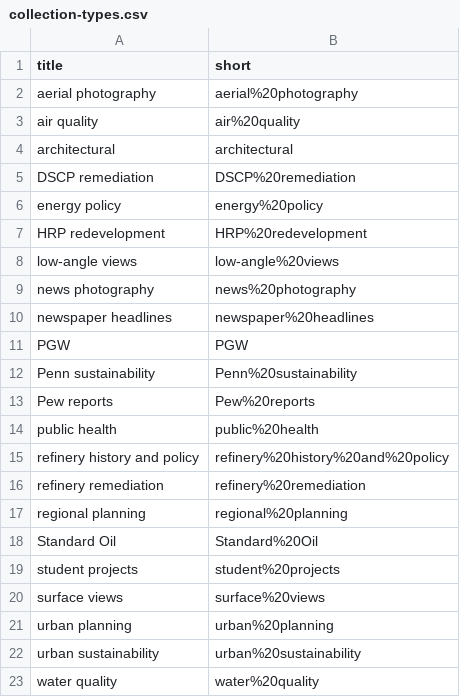
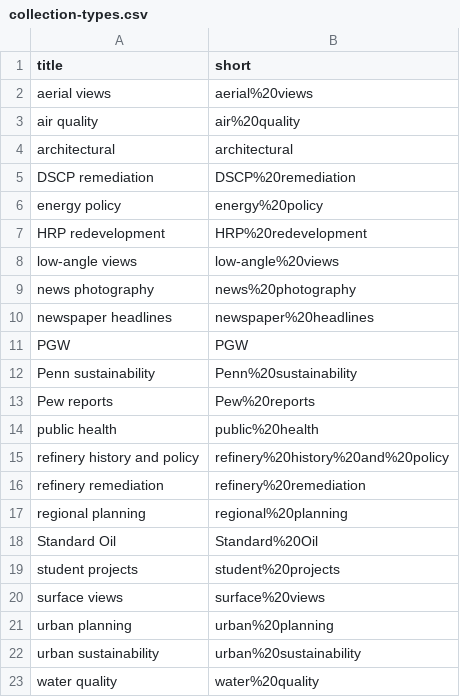
Before and after one commit to upenndigitalscholarship/petrodelphia, a CSV file: _data/collection-types.csv, drawn as a sheet; removed rows and columns are numbered as before the commit, all else as after; the diff names each change by its address in the sheet, - before the commit and + after, or states it on an @@ line.

Commit message:
"aerial photography" collection tag to "aerial views" per JF

```diff
--- a/_data/collection-types.csv
+++ b/_data/collection-types.csv
-row 2: aerial photography | aerial%20photography
+row 2: aerial views | aerial%20views
```
